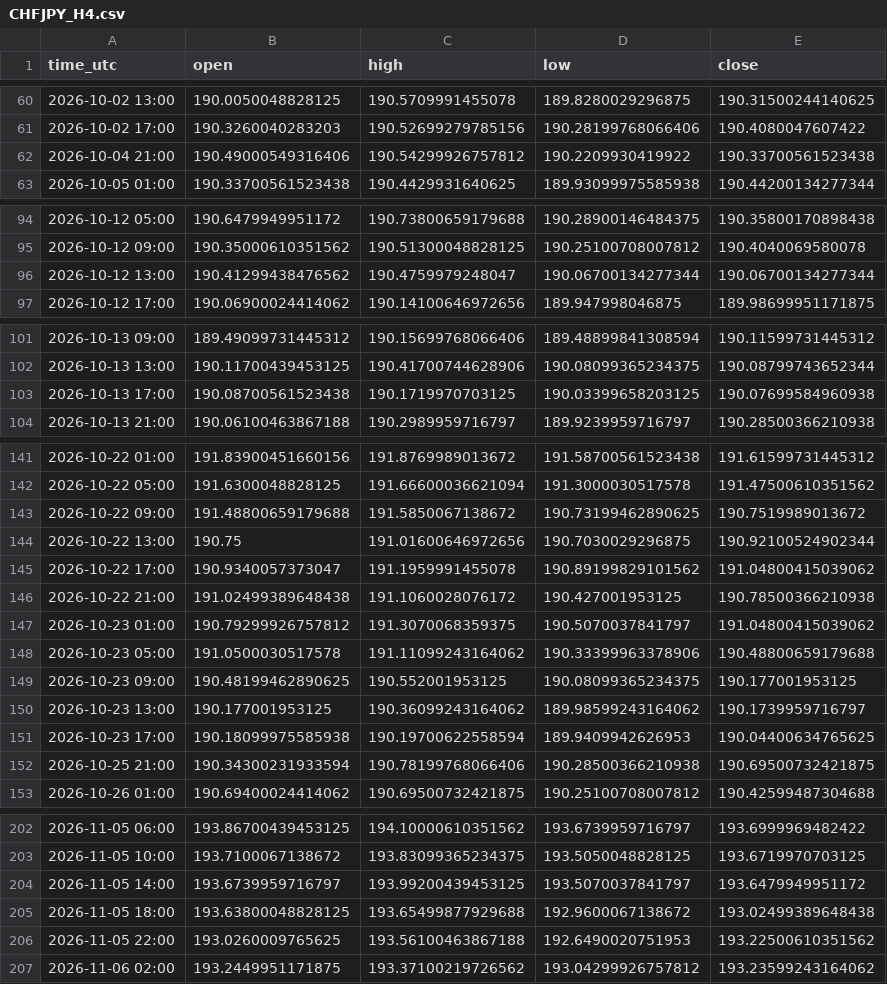
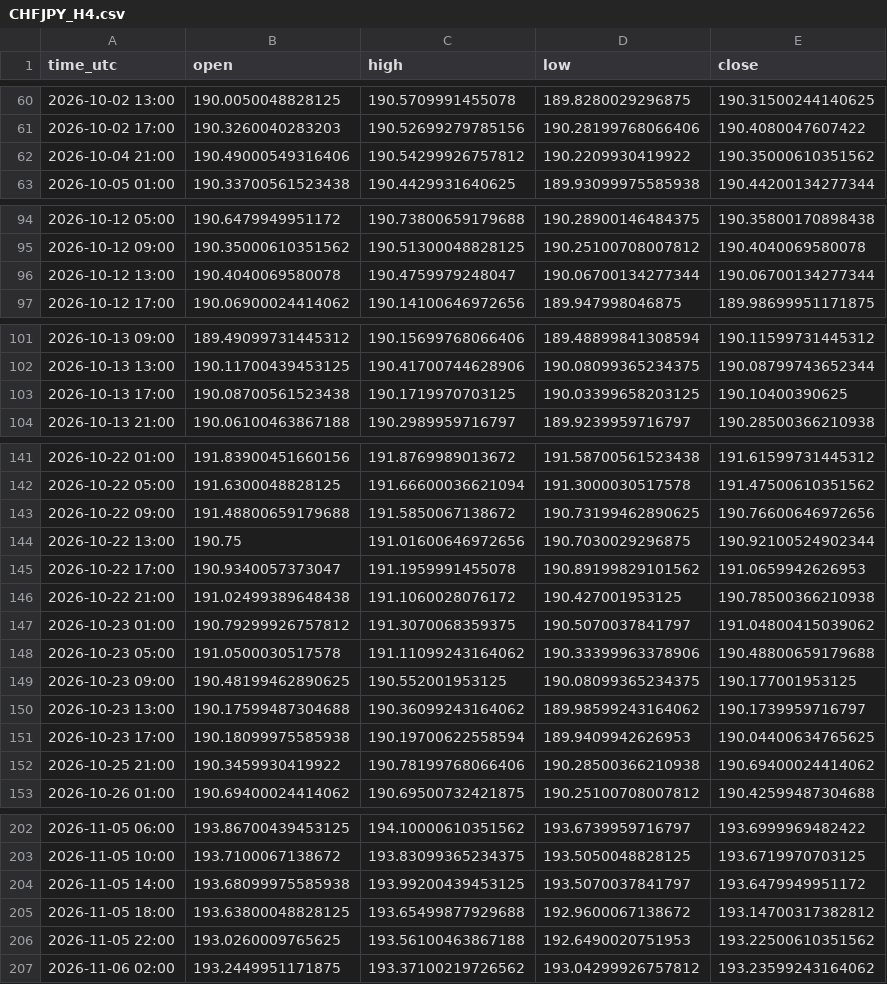
Before and after one commit to jarbays00001/fx-data, a CSV file: data/CHFJPY_H4.csv, drawn as a sheet; only a part is shown, gaps mark what is left out; the diff covers the shown part only.

```diff
--- a/data/CHFJPY_H4.csv
+++ b/data/CHFJPY_H4.csv
@@ -61,3 +61,3 @@ time_utc,open,high,low,close
 2026-10-02 17:00,190.3260040283203,190.52699279785156,190.28199768066406,190.4080047607422
-2026-10-04 21:00,190.49000549316406,190.54299926757812,190.2209930419922,190.33700561523438
+2026-10-04 21:00,190.49000549316406,190.54299926757812,190.2209930419922,190.35000610351562
 2026-10-05 01:00,190.33700561523438,190.4429931640625,189.93099975585938,190.44200134277344
@@ -95,3 +95,3 @@ time_utc,open,high,low,close
 2026-10-12 09:00,190.35000610351562,190.51300048828125,190.25100708007812,190.4040069580078
-2026-10-12 13:00,190.41299438476562,190.4759979248047,190.06700134277344,190.06700134277344
+2026-10-12 13:00,190.4040069580078,190.4759979248047,190.06700134277344,190.06700134277344
 2026-10-12 17:00,190.06900024414062,190.14100646972656,189.947998046875,189.98699951171875
@@ -102,3 +102,3 @@ time_utc,open,high,low,close
 2026-10-13 13:00,190.11700439453125,190.41700744628906,190.08099365234375,190.08799743652344
-2026-10-13 17:00,190.08700561523438,190.1719970703125,190.03399658203125,190.07699584960938
+2026-10-13 17:00,190.08700561523438,190.1719970703125,190.03399658203125,190.10400390625
 2026-10-13 21:00,190.06100463867188,190.2989959716797,189.9239959716797,190.28500366210938
@@ -142,5 +142,5 @@ time_utc,open,high,low,close
 2026-10-22 05:00,191.6300048828125,191.66600036621094,191.3000030517578,191.47500610351562
-2026-10-22 09:00,191.48800659179688,191.5850067138672,190.73199462890625,190.7519989013672
+2026-10-22 09:00,191.48800659179688,191.5850067138672,190.73199462890625,190.76600646972656
 2026-10-22 13:00,190.75,191.01600646972656,190.7030029296875,190.92100524902344
-2026-10-22 17:00,190.9340057373047,191.1959991455078,190.89199829101562,191.04800415039062
+2026-10-22 17:00,190.9340057373047,191.1959991455078,190.89199829101562,191.0659942626953
 2026-10-22 21:00,191.02499389648438,191.1060028076172,190.427001953125,190.78500366210938
@@ -149,5 +149,5 @@ time_utc,open,high,low,close
 2026-10-23 09:00,190.48199462890625,190.552001953125,190.08099365234375,190.177001953125
-2026-10-23 13:00,190.177001953125,190.36099243164062,189.98599243164062,190.1739959716797
+2026-10-23 13:00,190.17599487304688,190.36099243164062,189.98599243164062,190.1739959716797
 2026-10-23 17:00,190.18099975585938,190.19700622558594,189.9409942626953,190.04400634765625
-2026-10-25 21:00,190.34300231933594,190.78199768066406,190.28500366210938,190.69500732421875
+2026-10-25 21:00,190.3459930419922,190.78199768066406,190.28500366210938,190.69400024414062
 2026-10-26 01:00,190.69400024414062,190.69500732421875,190.25100708007812,190.42599487304688
@@ -203,4 +203,4 @@ time_utc,open,high,low,close
 2026-11-05 10:00,193.7100067138672,193.83099365234375,193.5050048828125,193.6719970703125
-2026-11-05 14:00,193.6739959716797,193.99200439453125,193.5070037841797,193.6479949951172
-2026-11-05 18:00,193.63800048828125,193.65499877929688,192.9600067138672,193.02499389648438
+2026-11-05 14:00,193.68099975585938,193.99200439453125,193.5070037841797,193.6479949951172
+2026-11-05 18:00,193.63800048828125,193.65499877929688,192.9600067138672,193.14700317382812
 2026-11-05 22:00,193.0260009765625,193.56100463867188,192.6490020751953,193.22500610351562
```
Also changed, not shown: 4 edited cells elsewhere in this file, data/EURAUD_H4.csv, data/EURCHF_H1.csv, 55 other files.
